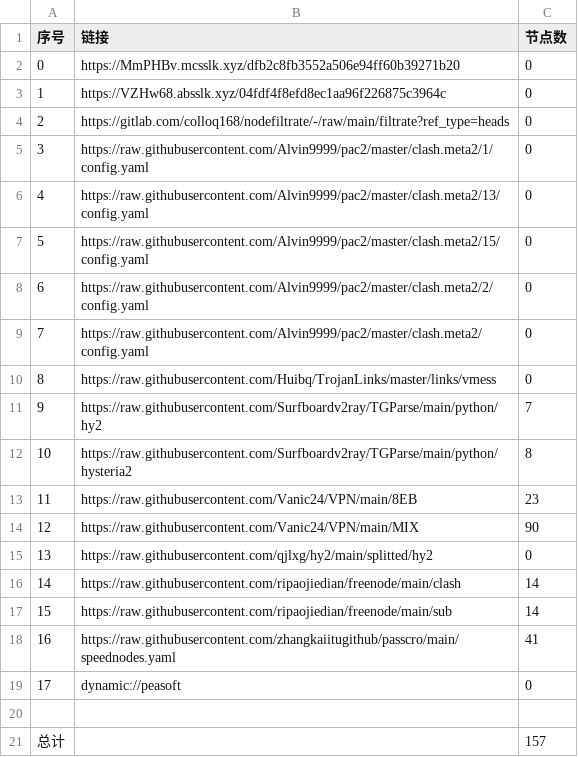
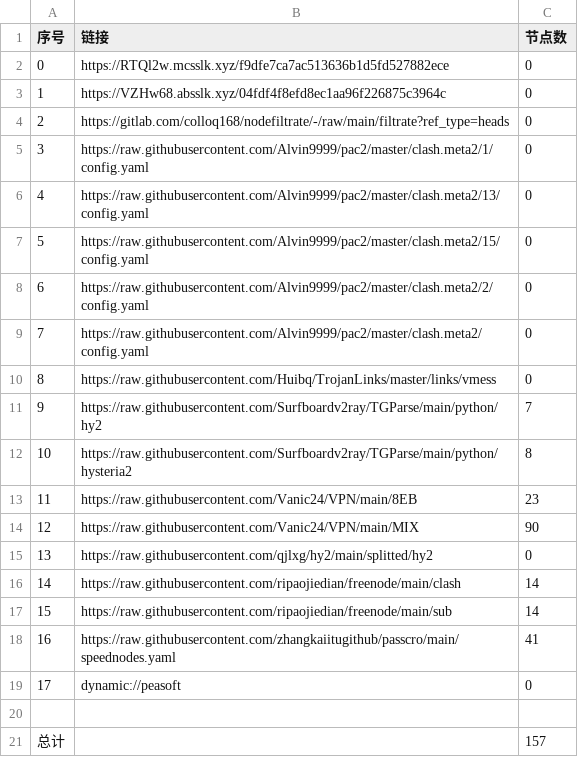
Before and after one commit to ileesen/PublicNodes, a CSV file: list_result.csv, drawn as a sheet.

```diff
--- a/list_result.csv
+++ b/list_result.csv
@@ -1,3 +1,3 @@
 序号,链接,节点数
-0,https://MmPHBv.mcsslk.xyz/dfb2c8fb3552a506e94ff60b39271b20,0
+0,https://RTQl2w.mcsslk.xyz/f9dfe7ca7ac513636b1d5fd527882ece,0
 1,https://VZHw68.absslk.xyz/04fdf4f8efd8ec1aa96f226875c3964c,0
```
Also changed, not shown: 3 other files.
